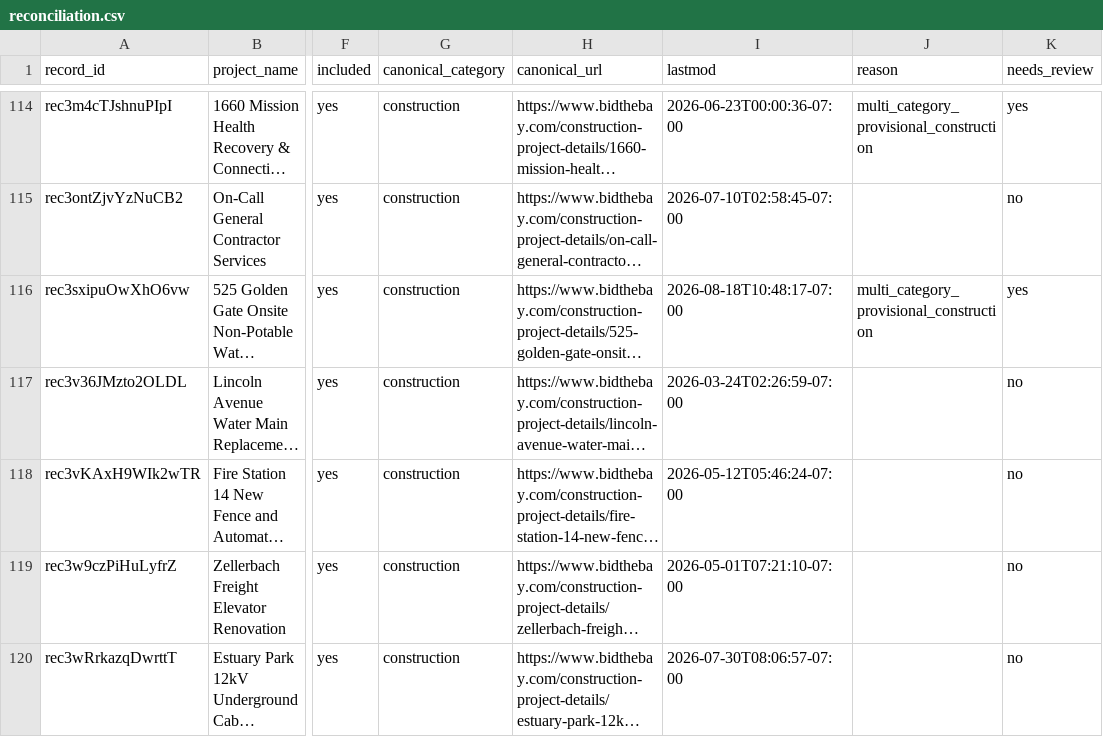
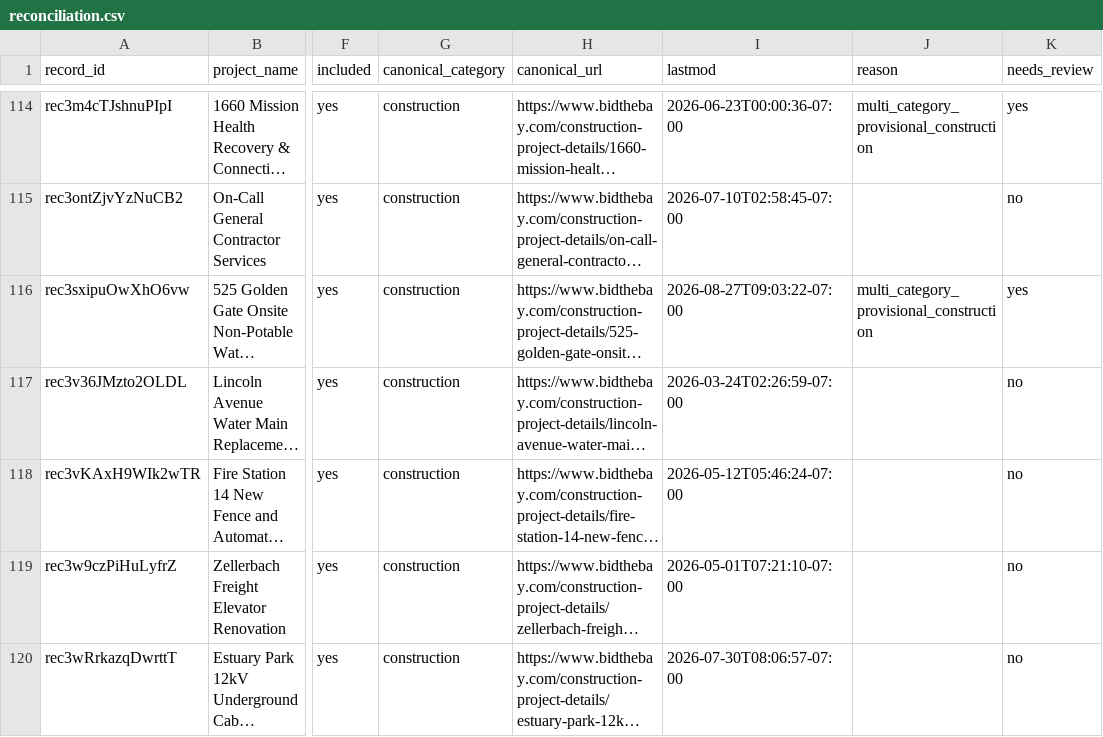
Before and after one commit to blawless23/bidthebay-sitemaps, a CSV file: reconciliation.csv, drawn as a sheet; only a part is shown, gaps mark what is left out; long unchanged cells end in …; the diff covers the shown part only; the diff names each change by its address in the sheet, - before the commit and + after, or states it on an @@ line.

```diff
--- a/reconciliation.csv
+++ b/reconciliation.csv
-I116 (lastmod): 2026-08-18T10:48:17-07:00
+I116 (lastmod): 2026-08-27T09:03:22-07:00
```
Also changed, not shown: 7 added rows and 23 edited cells elsewhere in this file, 6 other files.
